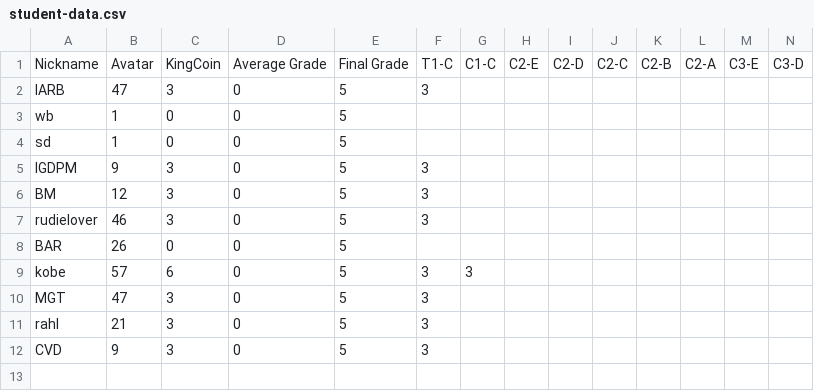
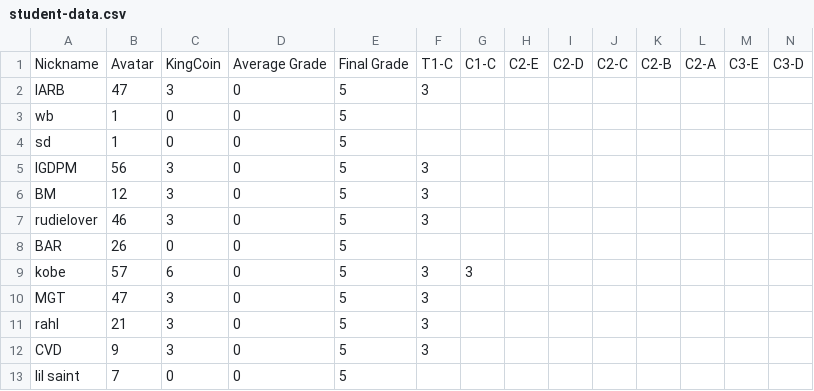
Before and after one commit to multixrulz/mr, a CSV file: 8-tech/t2/status/student-data.csv, drawn as a sheet; only a part is shown; rows hold the shown columns only; the diff names each change by its address in the sheet, - before the commit and + after, or states it on an @@ line.

```diff
--- a/8-tech/t2/status/student-data.csv
+++ b/8-tech/t2/status/student-data.csv
-B5: 9
+B5: 56
+row 13: lil saint | 7 | 0 | 0 | 5
```
Also changed, not shown: 4 other files.
